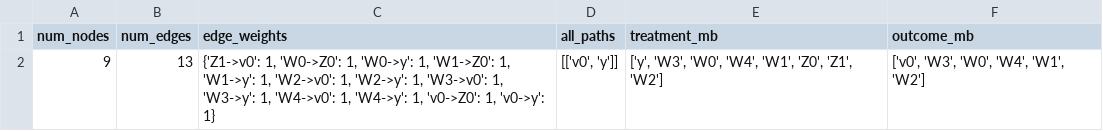
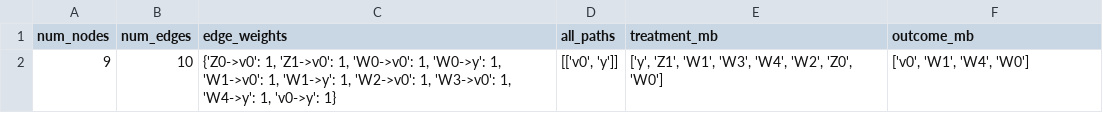
Before and after one commit to shamanth-kuthpadi/IoCP, a CSV file: outputs/results/graph_properties.csv, drawn as a sheet.

```diff
--- a/outputs/results/graph_properties.csv
+++ b/outputs/results/graph_properties.csv
@@ -1,2 +1,2 @@
 num_nodes,num_edges,edge_weights,all_paths,treatment_mb,outcome_mb
-9,13,"{'Z1->v0': 1, 'W0->Z0': 1, 'W0->y': 1, 'W1->Z0': 1, 'W1->y': 1, 'W2->v0': 1, 'W2->y': 1, 'W3->v0': 1, 'W3->y': 1, 'W4->v0': 1, 'W4->y': 1, 'v0->Z0': 1, 'v0->y': 1}","[['v0', 'y']]","['y', 'W3', 'W0', 'W4', 'W1', 'Z0', 'Z1', 'W2']","['v0', 'W3', 'W0', 'W4', 'W1', 'W2']"
+9,10,"{'Z0->v0': 1, 'Z1->v0': 1, 'W0->v0': 1, 'W0->y': 1, 'W1->v0': 1, 'W1->y': 1, 'W2->v0': 1, 'W3->v0': 1, 'W4->y': 1, 'v0->y': 1}","[['v0', 'y']]","['y', 'Z1', 'W1', 'W3', 'W4', 'W2', 'Z0', 'W0']","['v0', 'W1', 'W4', 'W0']"
```
Also changed, not shown: outputs/results/interventional_samples.csv, 6 other files.
